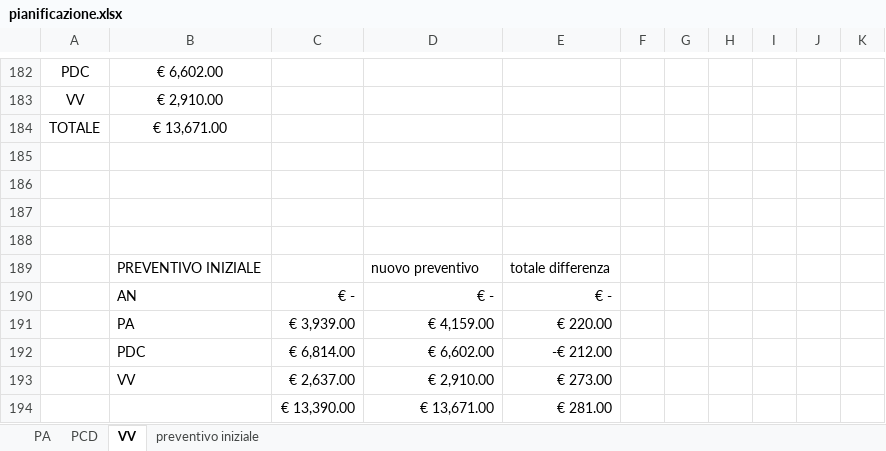
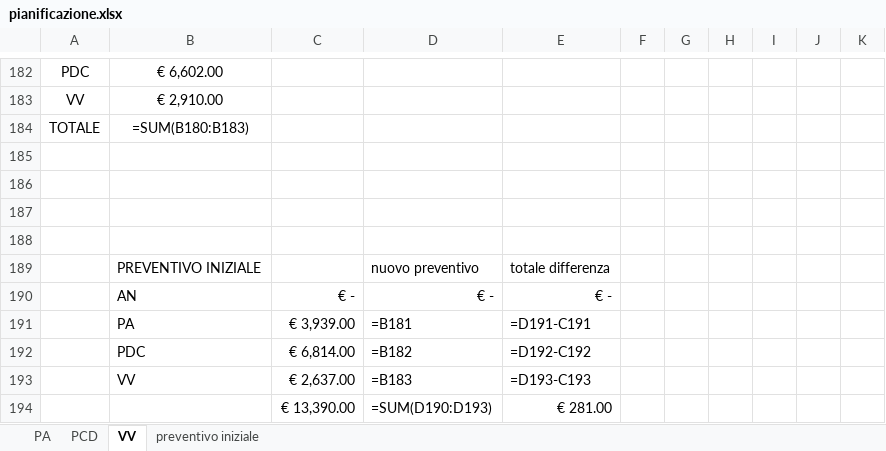
Before and after one commit to ClockWorkTeam/ClockWork, an Excel workbook: Documenti/RA/esterni/piano_di_progetto/pianificazione.xlsx, sheet VV, drawn as a sheet; only a part is shown, gaps mark what is left out; values as stored, in another font and other column widths than the file's, no borders; formulas without a stored value are shown as written; the diff names each change by its address in the sheet, - before the commit and + after, or states it on an @@ line.

```diff
--- a/Documenti/RA/esterni/piano_di_progetto/pianificazione.xlsx (sheet VV)
+++ b/Documenti/RA/esterni/piano_di_progetto/pianificazione.xlsx (sheet VV)
-B184: € 13,671.00
+B184: =SUM(B180:B183)
-D191: € 4,159.00
+D191: =B181
-E191: € 220.00
+E191: =D191-C191
-D192: € 6,602.00
+D192: =B182
-E192: -€ 212.00
+E192: =D192-C192
-D193: € 2,910.00
+D193: =B183
-E193: € 273.00
+E193: =D193-C193
-D194: € 13,671.00
+D194: =SUM(D190:D193)
```
Also changed, not shown: sheet PCD, sheet PA, formulas that keep their value, charts or pictures, 13 other files.
